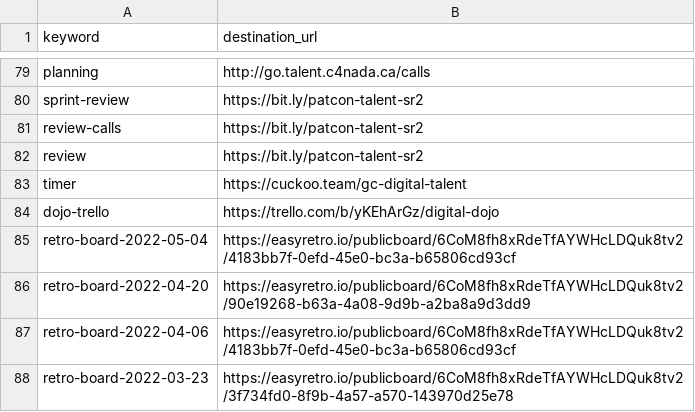
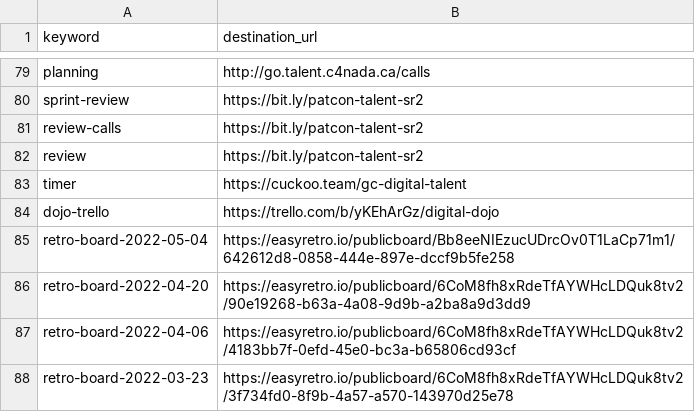
Before and after one commit to tristan-orourke/go.talent.c4nada.ca, a CSV file: shortlinks.csv, drawn as a sheet; only a part is shown, gaps mark what is left out.

Commit message:
Oops. Fixed /retro-board link.

```diff
--- a/shortlinks.csv
+++ b/shortlinks.csv
@@ -84,3 +84,3 @@ timer,https://cuckoo.team/gc-digital-talent
 dojo-trello,https://trello.com/b/yKEhArGz/digital-dojo
-retro-board-2022-05-04,https://easyretro.io/publicboard/6CoM8fh8xRdeTfAYWHcLDQuk8tv2/4183bb7f-0efd-45e0-bc3a-b65806cd93cf
+retro-board-2022-05-04,https://easyretro.io/publicboard/Bb8eeNIEzucUDrcOv0T1LaCp71m1/642612d8-0858-444e-897e-dccf9b5fe258
 retro-board-2022-04-20,https://easyretro.io/publicboard/6CoM8fh8xRdeTfAYWHcLDQuk8tv2/90e19268-b63a-4a08-9d9b-a2ba8a9d3dd9
```
